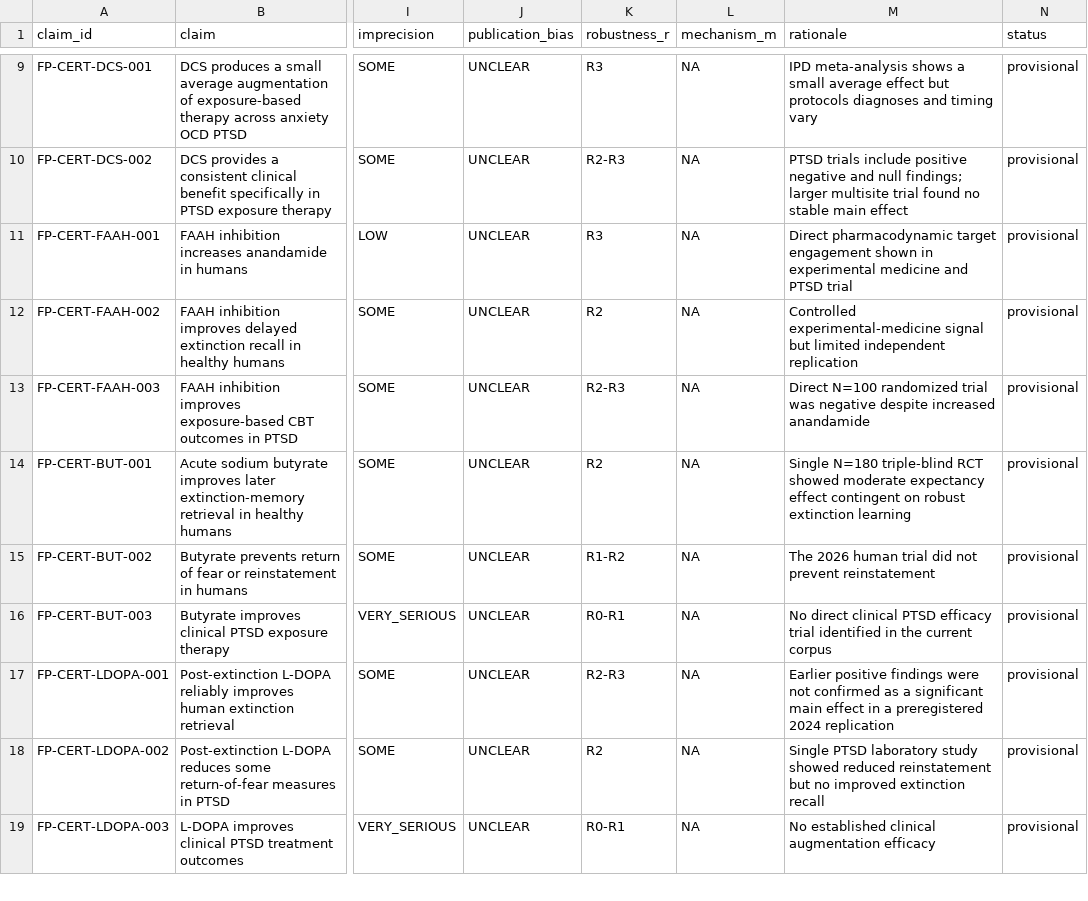
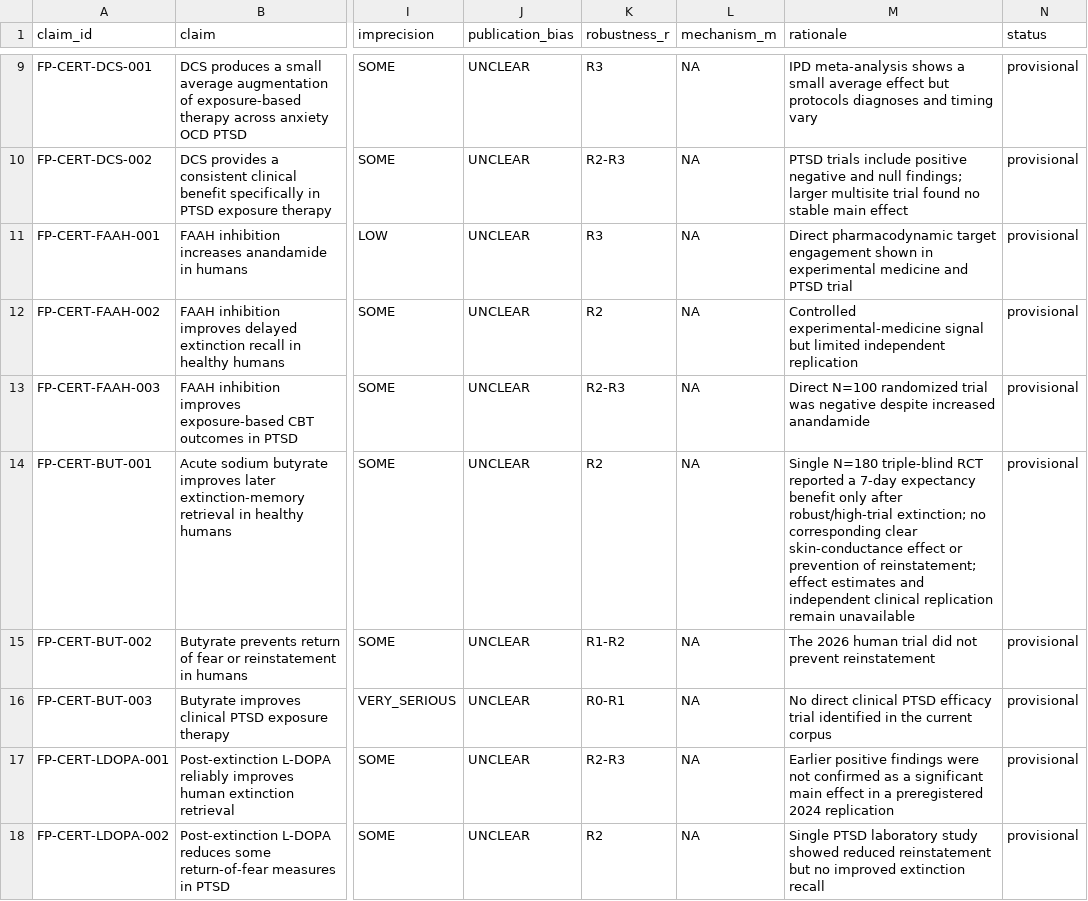
Before and after one commit to jekidev/Fearprime_03, a CSV file: data/certainty.csv, drawn as a sheet; only a part is shown, gaps mark what is left out; the shorter side is filled out with more unchanged rows; the diff names each change by its address in the sheet, - before the commit and + after, or states it on an @@ line.

Commit message:
Index Ribbens sodium-butyrate trial in evidence data

```diff
--- a/data/certainty.csv
+++ b/data/certainty.csv
-M14 (rationale): …triple-blind RCT showed moderate expectancy effect contingent on robust extinction learning
+M14 (rationale): …triple-blind RCT reported a 7-day expectancy benefit only after robust/high-trial extinction; no corresponding clear skin-conductance effect or prevention of reinstatement; effect estimates and independent clinical replication remain unavailable
```
